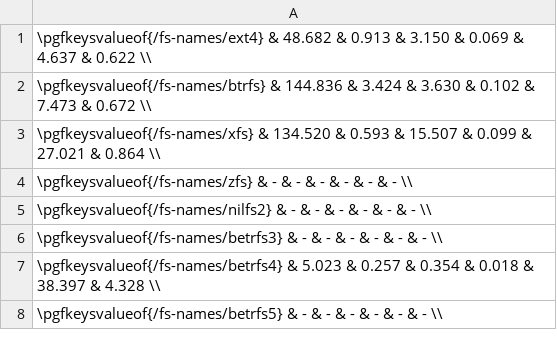
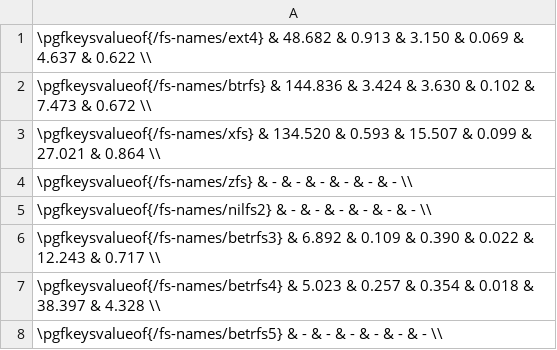
Before and after one commit to zhanyang/dissertation, a CSV file: data/dir_ops_aged.csv, drawn as a sheet.

```diff
--- a/data/dir_ops_aged.csv
+++ b/data/dir_ops_aged.csv
@@ -5,3 +5,3 @@
  \pgfkeysvalueof{/fs-names/nilfs2}  & - & - & - & - & - & - \\
- \pgfkeysvalueof{/fs-names/betrfs3} & - & - & - & - & - & - \\
+ \pgfkeysvalueof{/fs-names/betrfs3} &   6.892 & 0.109 &  0.390 & 0.022 & 12.243 & 0.717 \\
  \pgfkeysvalueof{/fs-names/betrfs4} &   5.023 & 0.257 &  0.354 & 0.018 & 38.397 & 4.328 \\
```
Also changed, not shown: data/raw/dir_ops_aged.csv.
